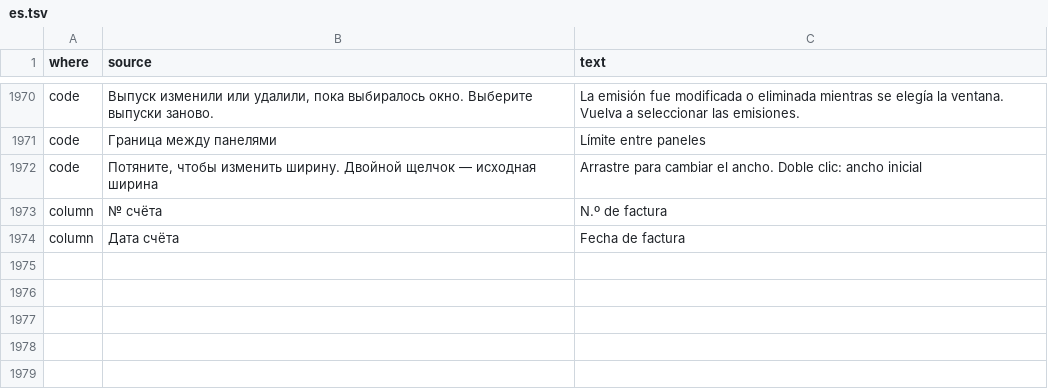
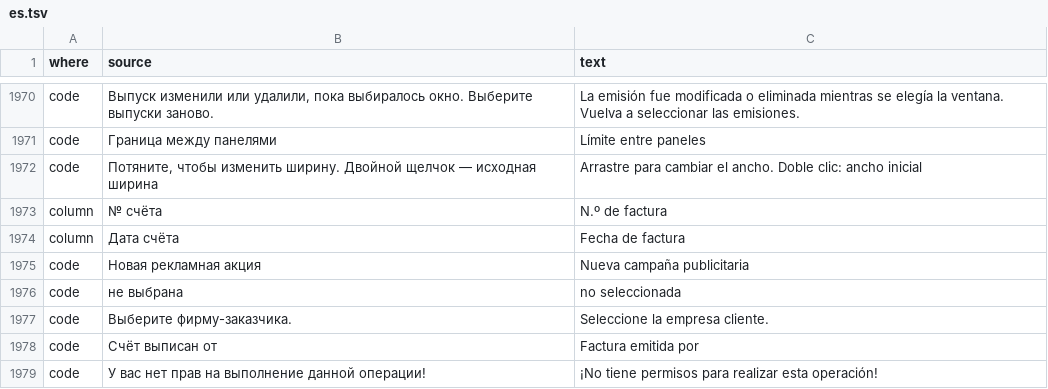
Before and after one commit to MikeFog/qd2, a TSV file: ArtvisDB/Scripts/i18n/es.tsv, drawn as a sheet; only a part is shown, gaps mark what is left out; the diff names each change by its address in the sheet, - before the commit and + after, or states it on an @@ line.

```diff
--- a/ArtvisDB/Scripts/i18n/es.tsv
+++ b/ArtvisDB/Scripts/i18n/es.tsv
+row 1975: code | Новая рекламная акция | Nueva campaña publicitaria
+row 1976: code | не выбрана | no seleccionada
+row 1977: code | Выберите фирму-заказчика. | Seleccione la empresa cliente.
+row 1978: code | Счёт выписан от | Factura emitida por
+row 1979: code | У вас нет прав на выполнение данной операции! | ¡No tiene permisos para realizar esta operación!
```
Also changed, not shown: 10 other files.
